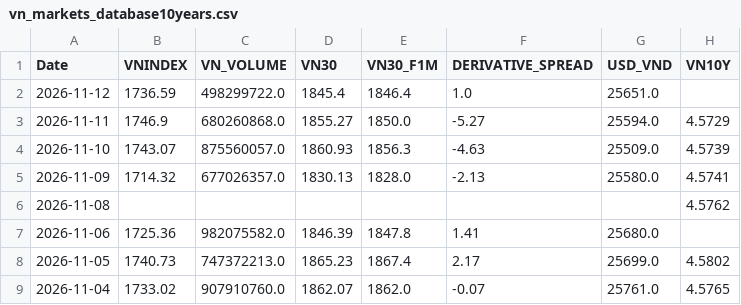
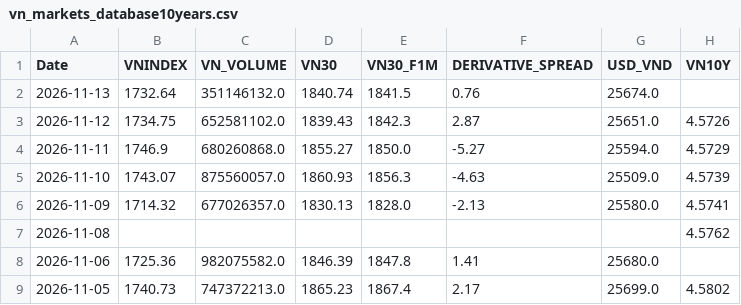
Before and after one commit to baoduonght/vnindexcycle, a CSV file: vn_markets_database10years.csv, drawn as a sheet; only a part is shown; the shorter side is filled out with more unchanged rows.

```diff
--- a/vn_markets_database10years.csv
+++ b/vn_markets_database10years.csv
@@ -1,3 +1,4 @@
 Date,VNINDEX,VN_VOLUME,VN30,VN30_F1M,DERIVATIVE_SPREAD,USD_VND,VN10Y
-2026-11-12,1736.59,498299722.0,1845.4,1846.4,1.0,25651.0,
+2026-11-13,1732.64,351146132.0,1840.74,1841.5,0.76,25674.0,
+2026-11-12,1734.75,652581102.0,1839.43,1842.3,2.87,25651.0,4.5726
 2026-11-11,1746.9,680260868.0,1855.27,1850.0,-5.27,25594.0,4.5729
```
Also changed, not shown: markets_database_now.csv, 2 other files.
